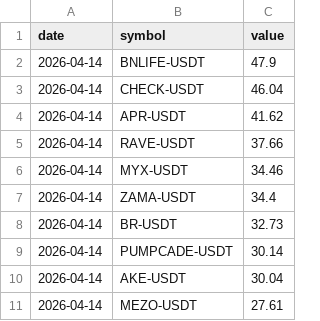
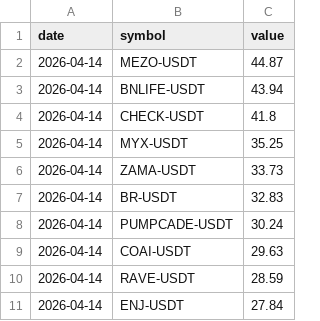
Before and after one commit to Ledrec/Bot, a CSV file: bingx_top_10_futures_changes.csv, drawn as a sheet.

```diff
--- a/bingx_top_10_futures_changes.csv
+++ b/bingx_top_10_futures_changes.csv
@@ -1,11 +1,11 @@
 date,symbol,value
-2026-04-14,BNLIFE-USDT,47.9
-2026-04-14,CHECK-USDT,46.04
-2026-04-14,APR-USDT,41.62
-2026-04-14,RAVE-USDT,37.66
-2026-04-14,MYX-USDT,34.46
-2026-04-14,ZAMA-USDT,34.4
-2026-04-14,BR-USDT,32.73
-2026-04-14,PUMPCADE-USDT,30.14
-2026-04-14,AKE-USDT,30.04
-2026-04-14,MEZO-USDT,27.61
+2026-04-14,MEZO-USDT,44.87
+2026-04-14,BNLIFE-USDT,43.94
+2026-04-14,CHECK-USDT,41.8
+2026-04-14,MYX-USDT,35.25
+2026-04-14,ZAMA-USDT,33.73
+2026-04-14,BR-USDT,32.83
+2026-04-14,PUMPCADE-USDT,30.24
+2026-04-14,COAI-USDT,29.63
+2026-04-14,RAVE-USDT,28.59
+2026-04-14,ENJ-USDT,27.84
```
